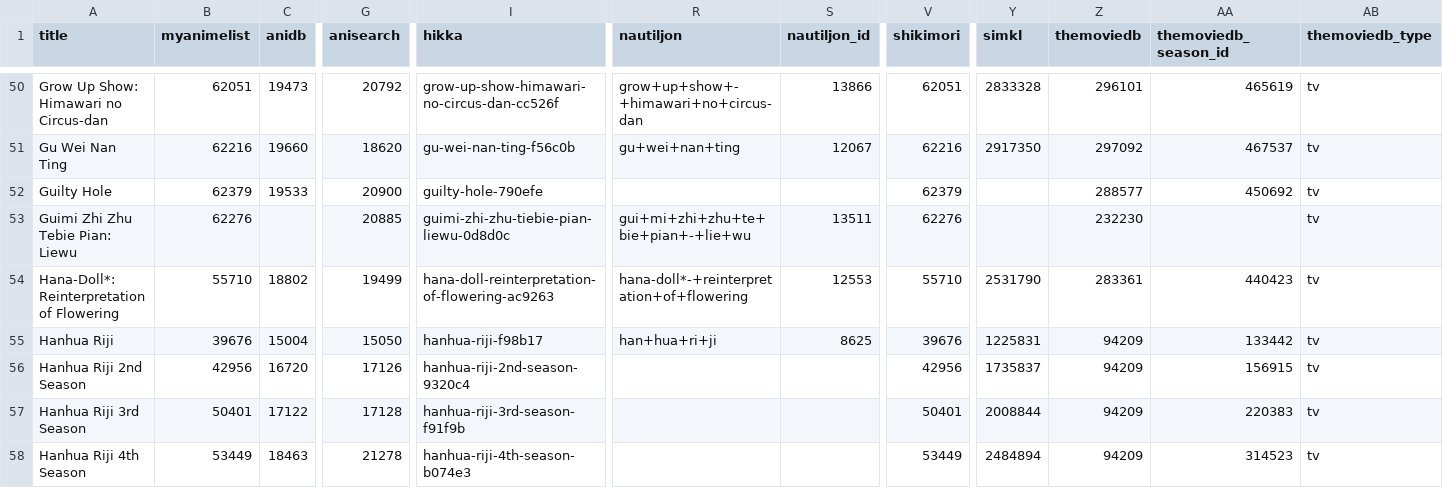
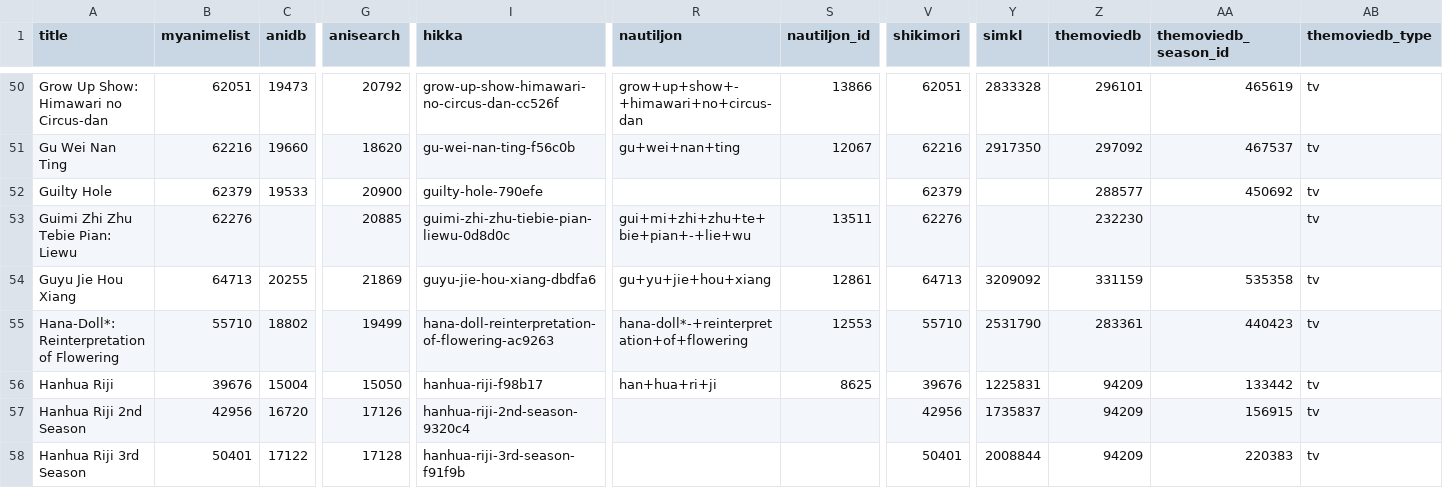
Before and after one commit to nattadasu/animeApi, a TSV file: database/raw/geckyzz-map.tsv, drawn as a sheet; only a part is shown, gaps mark what is left out; the shorter side is filled out with more unchanged rows; rows hold the shown columns only; the diff names each change by its address in the sheet, - before the commit and + after, or states it on an @@ line.

```diff
--- a/database/raw/geckyzz-map.tsv
+++ b/database/raw/geckyzz-map.tsv
+row 54: Guyu Jie Hou Xiang | 64713 | 20255 | 21869 | guyu-jie-hou-xiang-dbdfa6 | gu+yu+jie+hou+xiang | 12861 | 64713 | 3209092 | 331159 | 535358 | tv
```
Also changed, not shown: database/raw/.downloader.tsv, 13 other files.
